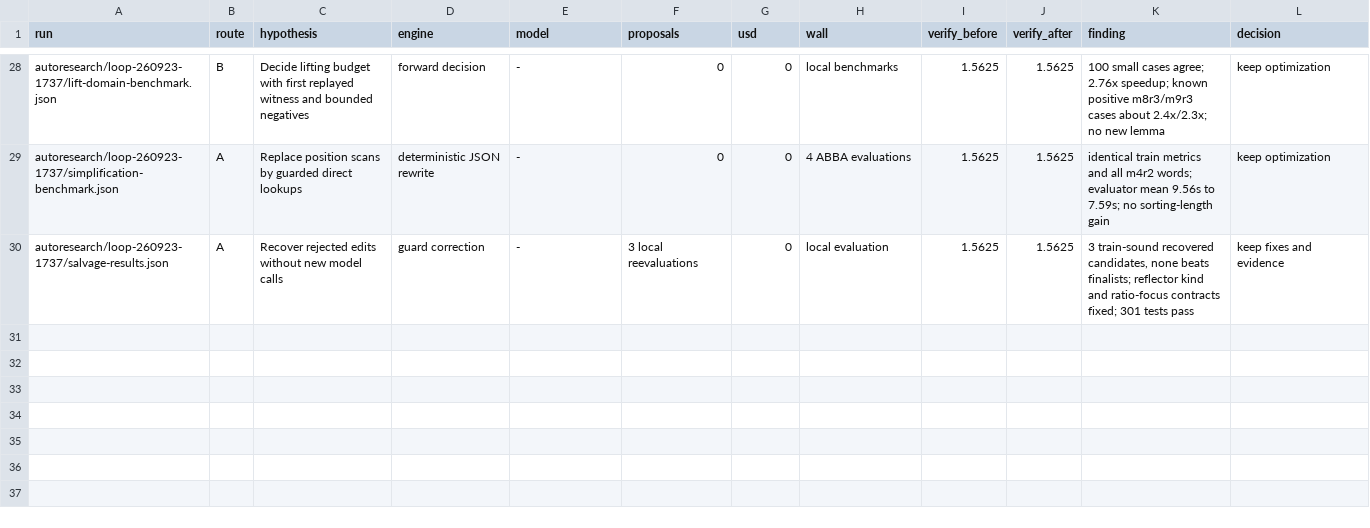
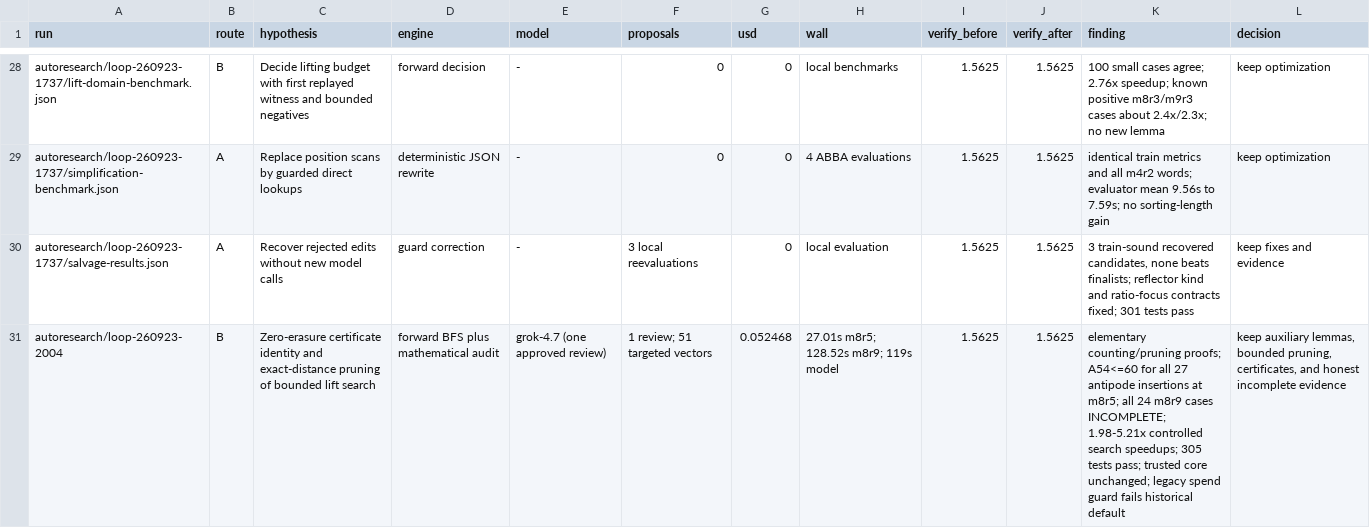
Before and after one commit to Archelunch/lrx-solver, a TSV file: autoresearch/results.tsv, drawn as a sheet; only a part is shown, gaps mark what is left out.

Commit message:
experiment: add erasure lemma and prune bounded lifting search

```diff
--- a/autoresearch/results.tsv
+++ b/autoresearch/results.tsv
@@ -30 +30,2 @@ autoresearch/loop-260923-1737/simplification-benchmark.json	A	Replace position s
 autoresearch/loop-260923-1737/salvage-results.json	A	Recover rejected edits without new model calls	guard correction	-	3 local reevaluations	0	local evaluation	1.5625	1.5625	3 train-sound recovered candidates, none beats finalists; reflector kind and ratio-focus contracts fixed; 301 tests pass	keep fixes and evidence
+autoresearch/loop-260923-2004	B	Zero-erasure certificate identity and exact-distance pruning of bounded lift search	forward BFS plus mathematical audit	grok-4.7 (one approved review)	1 review; 51 targeted vectors	0.052468	27.01s m8r5; 128.52s m8r9; 119s model	1.5625	1.5625	elementary counting/pruning proofs; A54<=60 for all 27 antipode insertions at m8r5; all 24 m8r9 cases INCOMPLETE; 1.98-5.21x controlled search speedups; 305 tests pass; trusted core unchanged; legacy spend guard fails historical default	keep auxiliary lemmas, bounded pruning, certificates, and honest incomplete evidence
```
Also changed, not shown: 32 other files.
